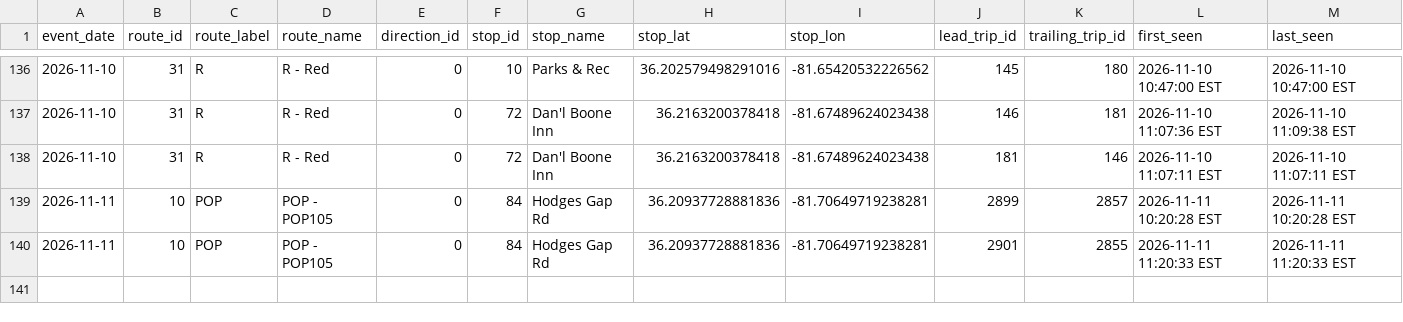
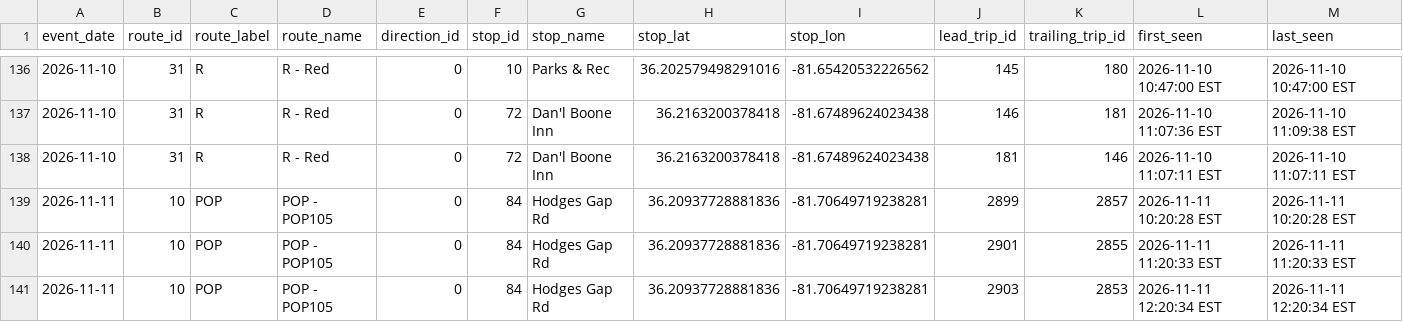
Before and after one commit to AI-Rapid-Prototyping/Bus-Bunching-Prediction, a CSV file: Outputs/AppalCart/appalcart_bunching_events.csv, drawn as a sheet; only a part is shown, gaps mark what is left out; rows hold the shown columns only; the diff names each change by its address in the sheet, - before the commit and + after, or states it on an @@ line.

Commit message:
Update AppalCART bunching events CSV

```diff
--- a/Outputs/AppalCart/appalcart_bunching_events.csv
+++ b/Outputs/AppalCart/appalcart_bunching_events.csv
+row 141: 2026-11-11 | 10 | POP | POP - POP105 | 0 | 84 | Hodges Gap Rd | 36.20937728881836 | -81.70649719238281 | 2903 | 2853 | 2026-11-11 12:20:34 EST | 2026-11-11 12:20:34 EST
```
